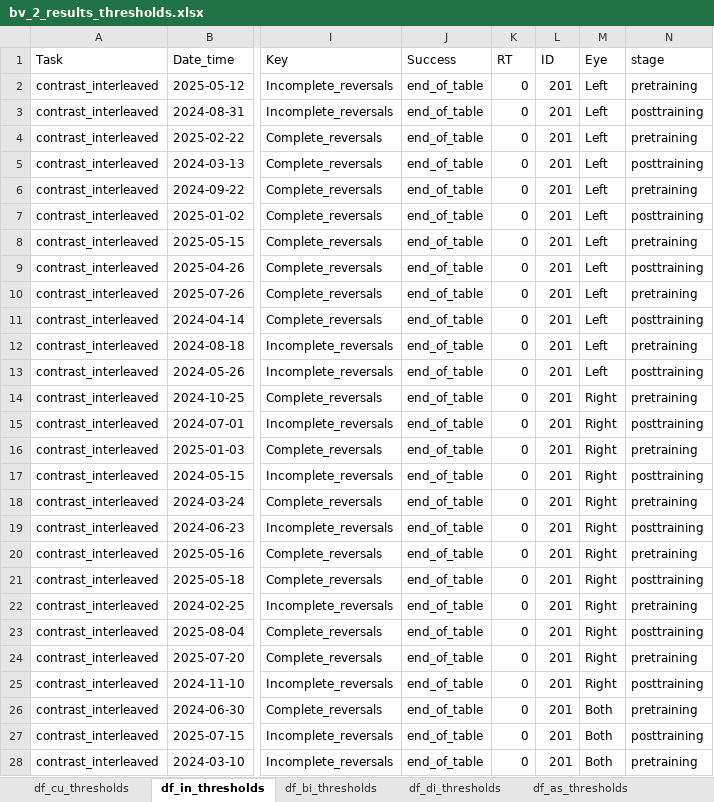
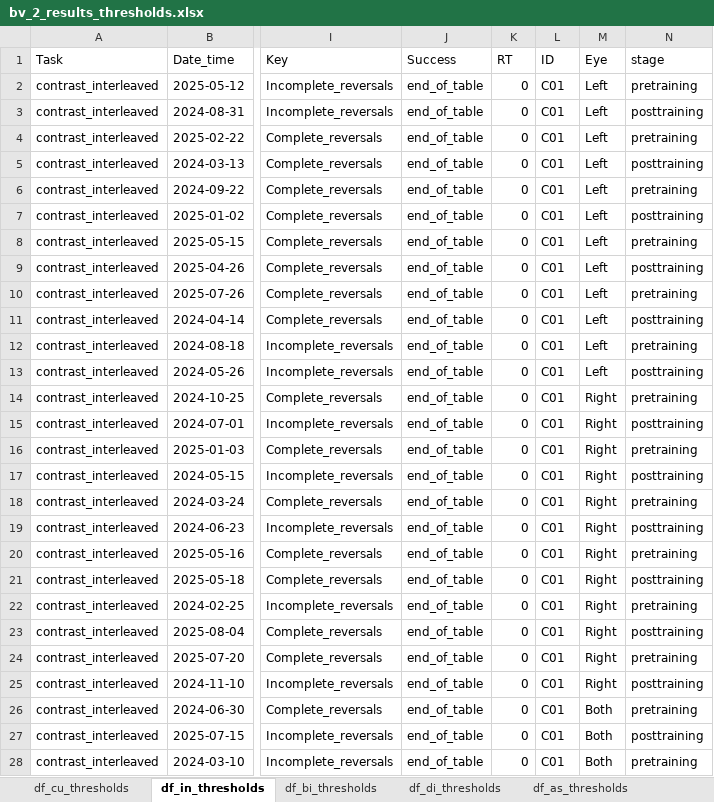
Before and after one commit to julienfars/Amblyopia_plasticity_analysis, an Excel workbook: Data/Controls/Refined/bv_2_results_thresholds.xlsx, sheet df_in_thresholds, drawn as a sheet; only a part is shown, gaps mark what is left out; values as stored, in another font and other column widths than the file's, no borders; the diff covers the shown part only; the diff names each change by its address in the sheet, - before the commit and + after, or states it on an @@ line.

```diff
--- a/Data/Controls/Refined/bv_2_results_thresholds.xlsx (sheet df_in_thresholds)
+++ b/Data/Controls/Refined/bv_2_results_thresholds.xlsx (sheet df_in_thresholds)
-L2:L28 (ID): 201
+L2:L28 (ID): C01
```
Also changed, not shown: 549 edited cells elsewhere in this sheet, sheet df_bi_thresholds, sheet df_cu_thresholds, sheet df_sn_thresholds, sheet df_cr_thresholds, sheet df_as_thresholds, sheet df_di_thresholds, Data/Controls/Refined/bv_3_results_Diff.xlsx, Data/Controls/Refined/bv_4_results_ABC_diff.xlsx, 20 other files.
